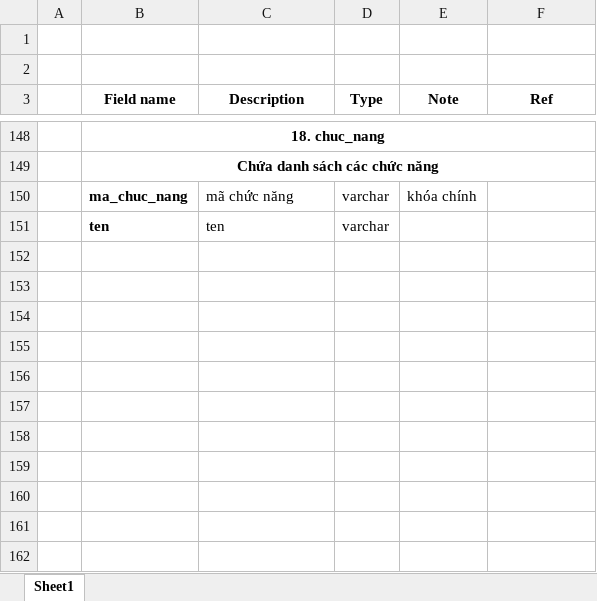
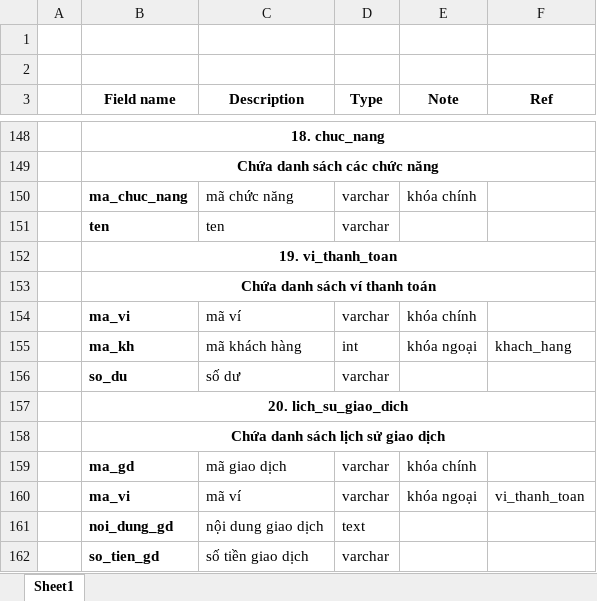
Before and after one commit to Kindaichicao/plane-ticket, an Excel workbook: Báo Cáo/ERD/Đặc tả ERD.xlsx, sheet Sheet1, drawn as a sheet; only a part is shown, gaps mark what is left out; values as stored, in another font and other column widths than the file's, no borders; the diff names each change by its address in the sheet, - before the commit and + after, or states it on an @@ line.

```diff
--- a/Báo Cáo/ERD/Đặc tả ERD.xlsx (sheet Sheet1)
+++ b/Báo Cáo/ERD/Đặc tả ERD.xlsx (sheet Sheet1)
+row 152:  | 19. vi_thanh_toan
+row 153:  | Chứa danh sách ví thanh toán
+row 154:  | ma_vi | mã ví | varchar | khóa chính
+row 155:  | ma_kh | mã khách hàng | int | khóa ngoại | khach_hang
+row 156:  | so_du | số dư | varchar
+row 157:  | 20. lich_su_giao_dich
+row 158:  | Chứa danh sách lịch sử giao dịch
+row 159:  | ma_gd | mã giao dịch | varchar | khóa chính
+row 160:  | ma_vi | mã ví | varchar | khóa ngoại | vi_thanh_toan
+row 161:  | noi_dung_gd | nội dung giao dịch | text
+row 162:  | so_tien_gd | số tiền giao dịch | varchar
```
Also changed, not shown: Báo Cáo/Activity_bar_chart và bảng phân hệ/Activity-bar-chart.xlsx.
